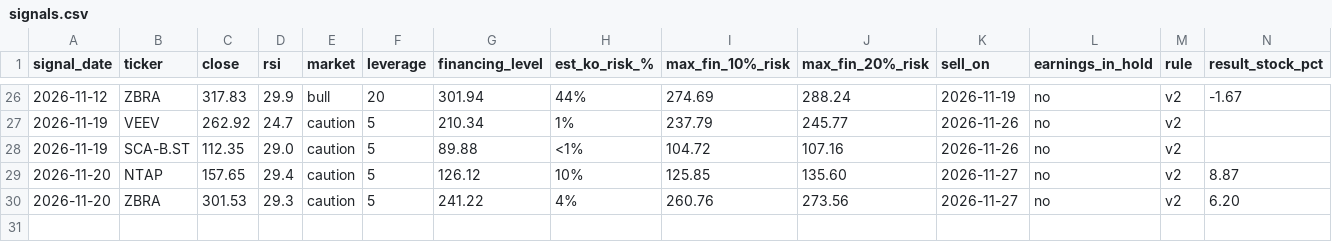
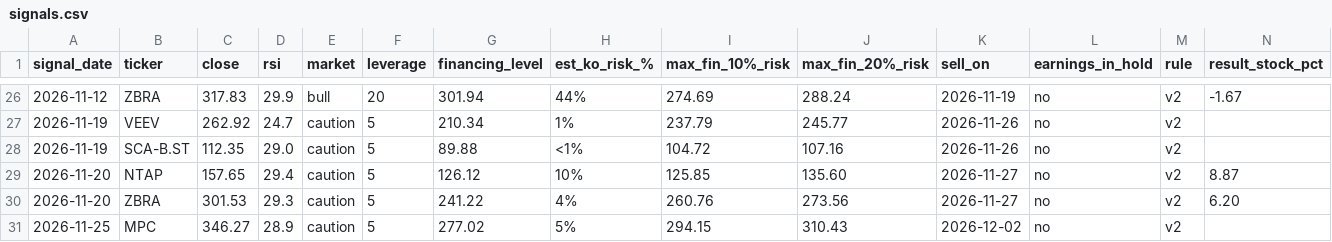
Before and after one commit to vriken/market-flows, a CSV file: rsi-turbo/data/signals.csv, drawn as a sheet; only a part is shown, gaps mark what is left out; rows hold the shown columns only; the diff names each change by its address in the sheet, - before the commit and + after, or states it on an @@ line.

```diff
--- a/rsi-turbo/data/signals.csv
+++ b/rsi-turbo/data/signals.csv
+row 31: 2026-11-25 | MPC | 346.27 | 28.9 | caution | 5 | 277.02 | 5% | 294.15 | 310.43 | 2026-12-02 | no | v2
```
Also changed, not shown: 3 other files.
